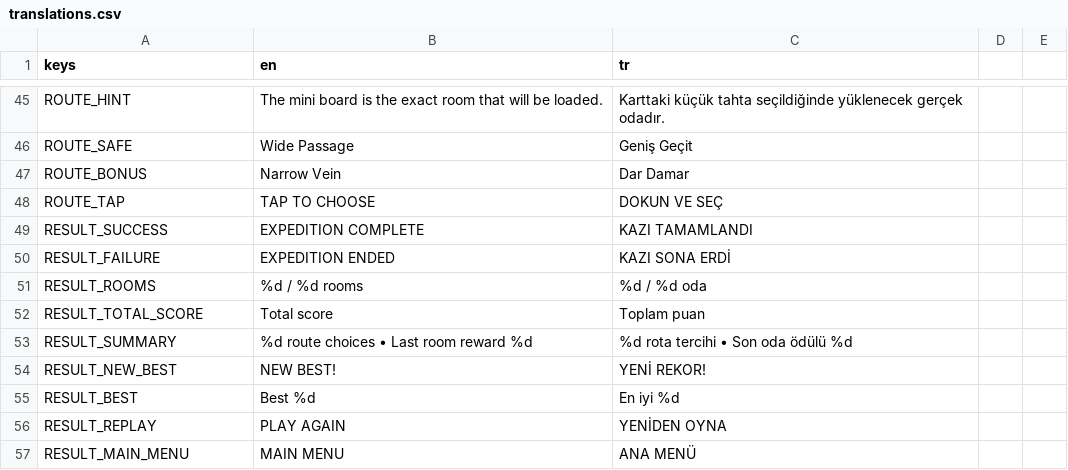
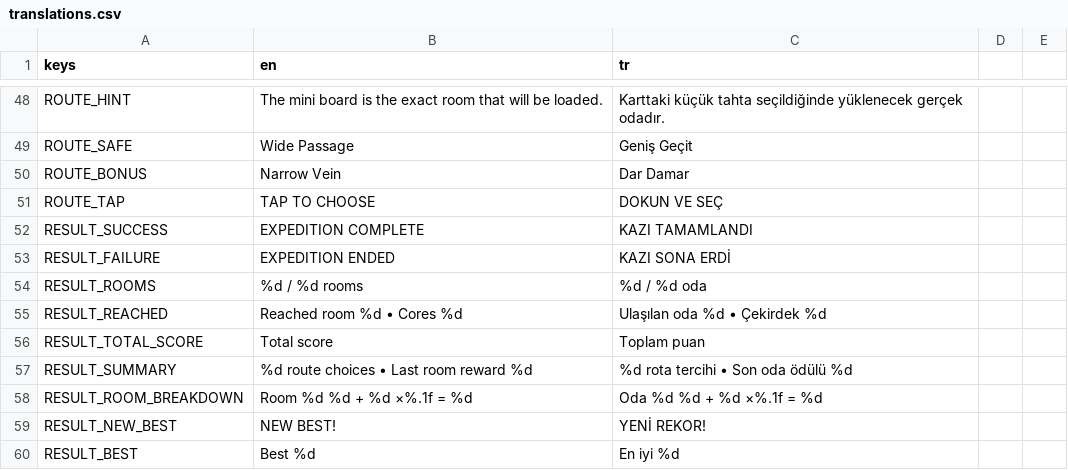
Before and after one commit to YSTuran/deep-ricochet, a CSV file: deep-ricochet/localization/translations.csv, drawn as a sheet; only a part is shown, gaps mark what is left out; the shorter side is filled out with more unchanged rows; the diff covers the shown part only; the diff names each change by its address in the sheet, - before the commit and + after, or states it on an @@ line.

Commit message:
feat: Update schema version and enhance room result tracking
- Incremented schema version in RunSnapshot and AppSettings to 2.
- Added room_results array to RunSnapshot for tracking individual room outcomes.
- Introduced RoomResultRecord class to encapsulate details of each room's result.
- Updated validation logic to ensure room results align with expected game state.
- Enhanced settings management to include separate controls for sound effects and music.
- Modified UI components to reflect changes in settings and room result displays.
- Updated tests to cover new functionality and ensure backward compatibility with legacy data.

```diff
--- a/deep-ricochet/localization/translations.csv
+++ b/deep-ricochet/localization/translations.csv
+row 55: RESULT_REACHED | Reached room %d • Cores %d | Ulaşılan oda %d • Çekirdek %d
+row 58: RESULT_ROOM_BREAKDOWN | Room %d %d + %d ×%.1f = %d | Oda %d %d + %d ×%.1f = %d
```
Also changed, not shown: 13 added rows, 9 removed rows and 8 edited cells elsewhere in this file, 20 other files.
